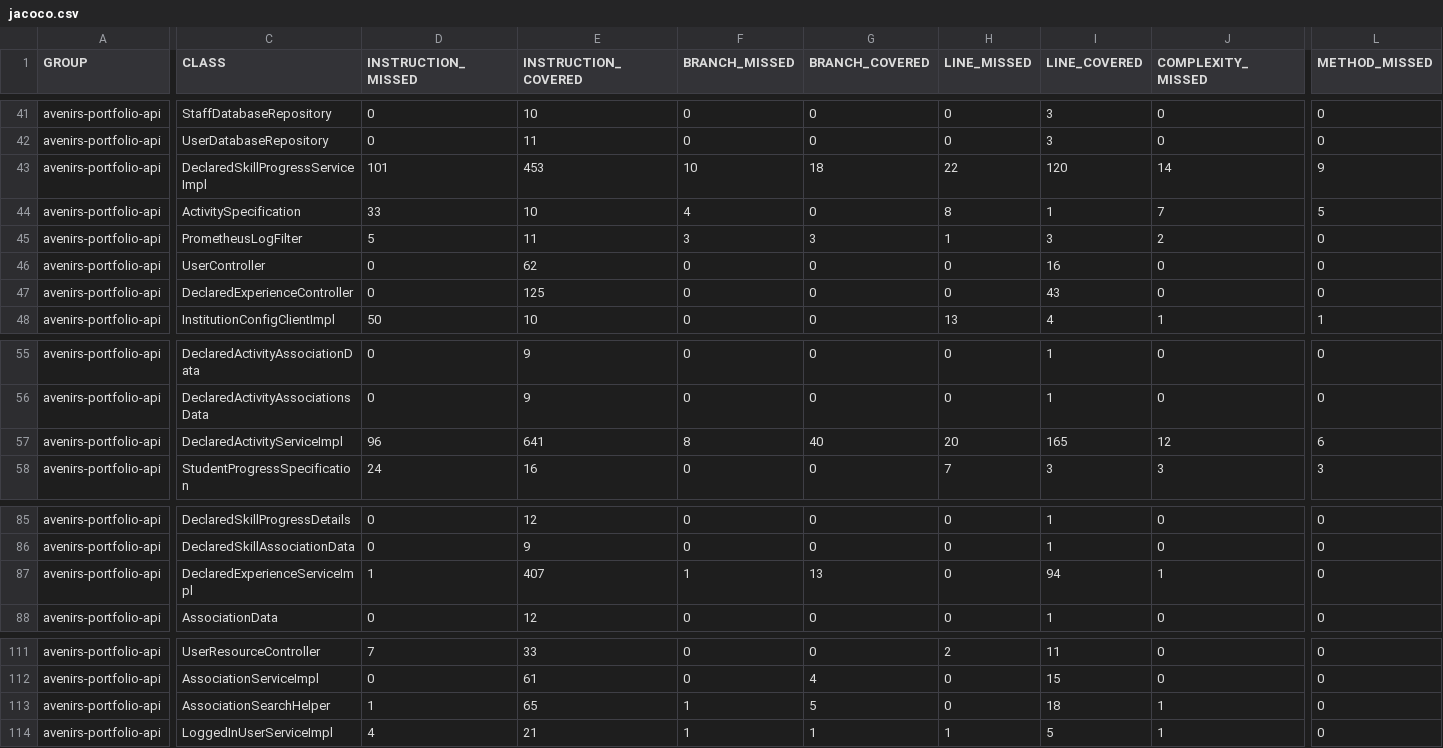
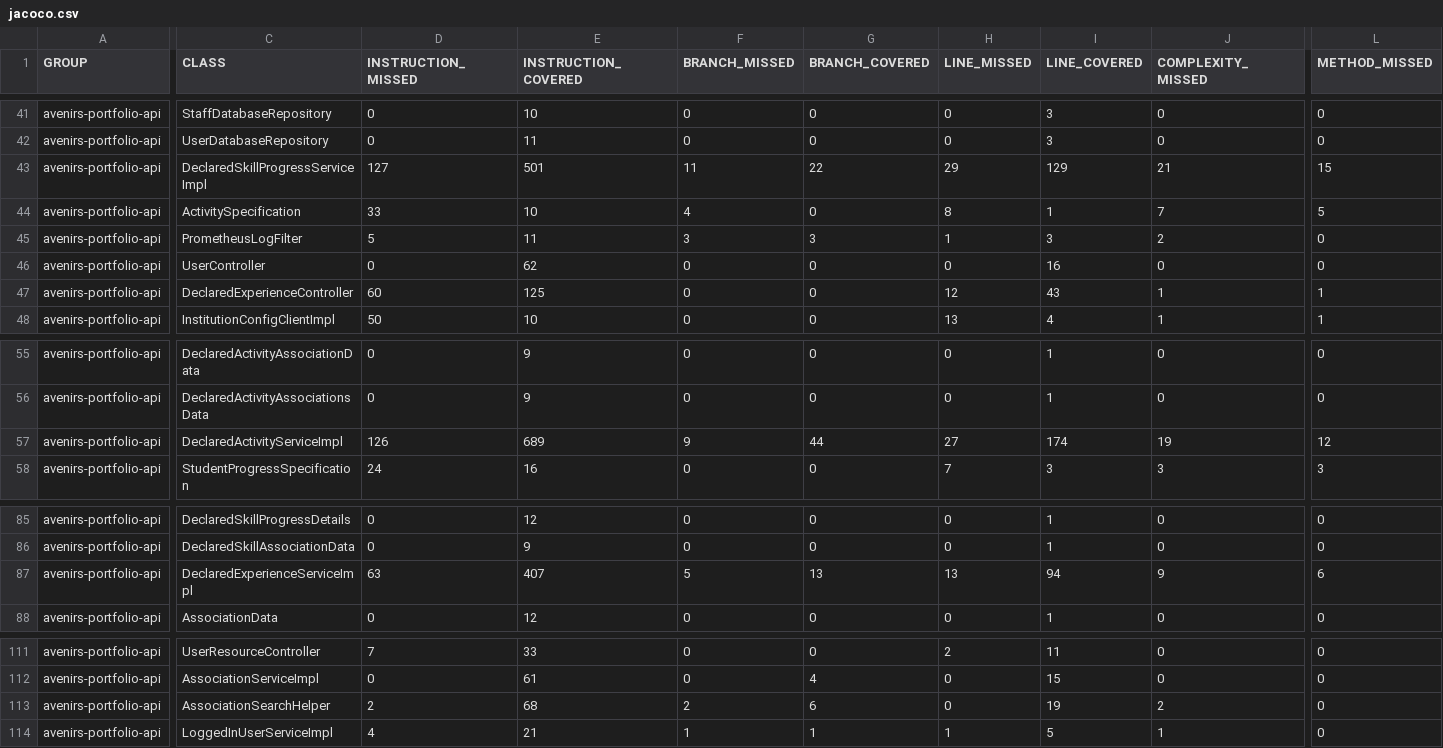
Before and after one commit to avenirs-esr/avenirs-portfolio-api, a CSV file: docs/jacoco-report/jacoco/jacoco.csv, drawn as a sheet; only a part is shown, gaps mark what is left out; the diff covers the shown part only; the diff names each change by its address in the sheet, - before the commit and + after, or states it on an @@ line.

```diff
--- a/docs/jacoco-report/jacoco/jacoco.csv
+++ b/docs/jacoco-report/jacoco/jacoco.csv
-D43 (INSTRUCTION_MISSED): 101
+D43 (INSTRUCTION_MISSED): 127
-E43 (INSTRUCTION_COVERED): 453
+E43 (INSTRUCTION_COVERED): 501
-F43 (BRANCH_MISSED): 10
+F43 (BRANCH_MISSED): 11
-G43 (BRANCH_COVERED): 18
+G43 (BRANCH_COVERED): 22
-H43 (LINE_MISSED): 22
+H43 (LINE_MISSED): 29
-I43 (LINE_COVERED): 120
+I43 (LINE_COVERED): 129
-J43 (COMPLEXITY_MISSED): 14
+J43 (COMPLEXITY_MISSED): 21
-L43 (METHOD_MISSED): 9
+L43 (METHOD_MISSED): 15
-D47 (INSTRUCTION_MISSED): 0
+D47 (INSTRUCTION_MISSED): 60
-H47 (LINE_MISSED): 0
+H47 (LINE_MISSED): 12
-J47 (COMPLEXITY_MISSED): 0
+J47 (COMPLEXITY_MISSED): 1
-L47 (METHOD_MISSED): 0
+L47 (METHOD_MISSED): 1
-D57 (INSTRUCTION_MISSED): 96
+D57 (INSTRUCTION_MISSED): 126
-E57 (INSTRUCTION_COVERED): 641
+E57 (INSTRUCTION_COVERED): 689
-F57 (BRANCH_MISSED): 8
+F57 (BRANCH_MISSED): 9
-G57 (BRANCH_COVERED): 40
+G57 (BRANCH_COVERED): 44
-H57 (LINE_MISSED): 20
+H57 (LINE_MISSED): 27
-I57 (LINE_COVERED): 165
+I57 (LINE_COVERED): 174
-J57 (COMPLEXITY_MISSED): 12
+J57 (COMPLEXITY_MISSED): 19
-L57 (METHOD_MISSED): 6
+L57 (METHOD_MISSED): 12
-D87 (INSTRUCTION_MISSED): 1
+D87 (INSTRUCTION_MISSED): 63
-F87 (BRANCH_MISSED): 1
+F87 (BRANCH_MISSED): 5
-H87 (LINE_MISSED): 0
+H87 (LINE_MISSED): 13
-J87 (COMPLEXITY_MISSED): 1
+J87 (COMPLEXITY_MISSED): 9
-L87 (METHOD_MISSED): 0
+L87 (METHOD_MISSED): 6
-D113 (INSTRUCTION_MISSED): 1
+D113 (INSTRUCTION_MISSED): 2
-E113 (INSTRUCTION_COVERED): 65
+E113 (INSTRUCTION_COVERED): 68
-F113 (BRANCH_MISSED): 1
+F113 (BRANCH_MISSED): 2
-G113 (BRANCH_COVERED): 5
+G113 (BRANCH_COVERED): 6
-I113 (LINE_COVERED): 18
+I113 (LINE_COVERED): 19
-J113 (COMPLEXITY_MISSED): 1
+J113 (COMPLEXITY_MISSED): 2
```
Also changed, not shown: 12 edited cells elsewhere in this file, 32 other files.
